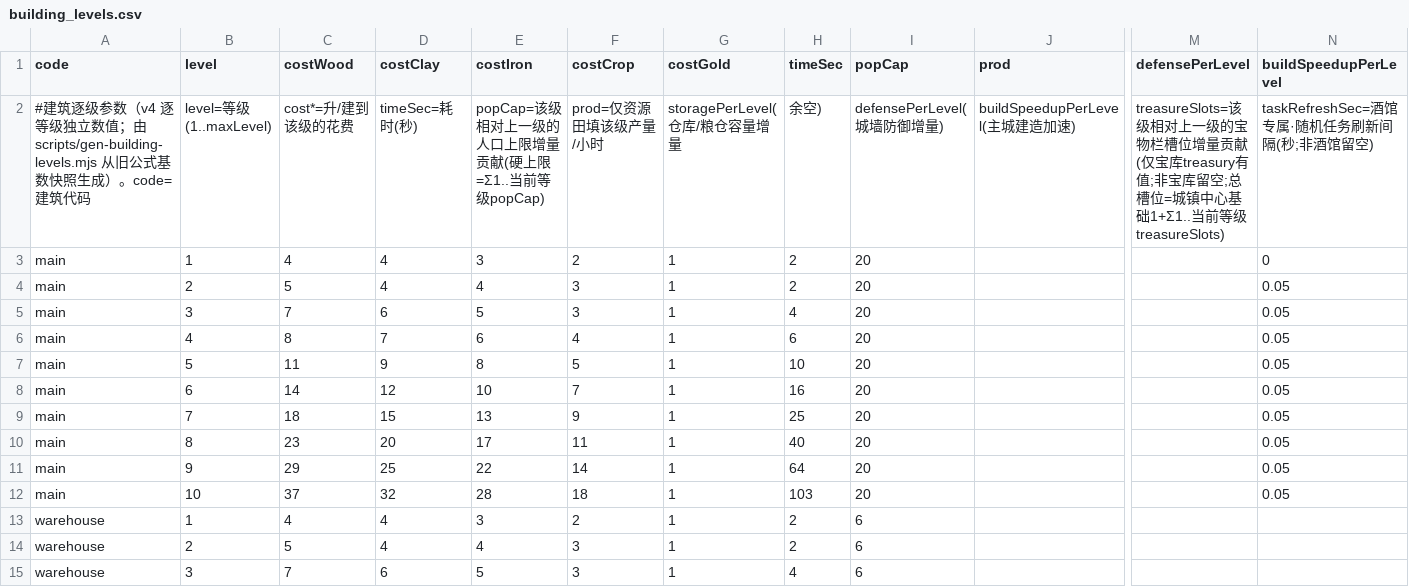
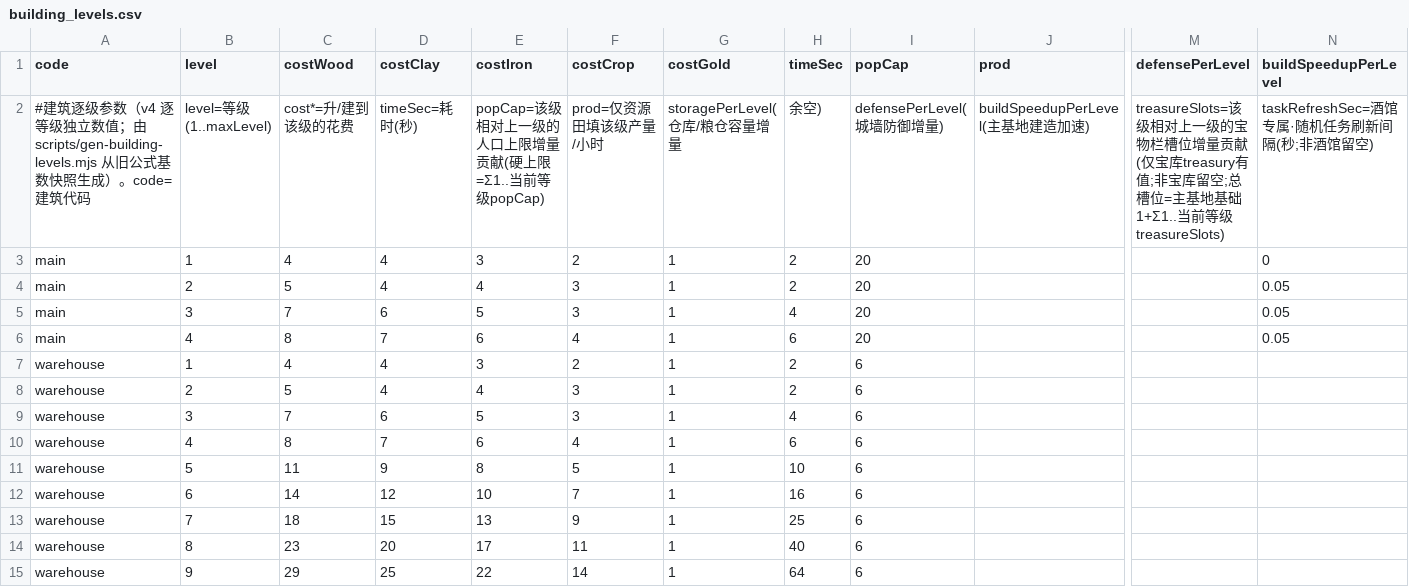
Before and after one commit to kennysli1/slg1.0, a CSV file: config/building_levels.csv, drawn as a sheet; only a part is shown, gaps mark what is left out; the shorter side is filled out with more unchanged rows; rows hold the shown columns only; the diff names each change by its address in the sheet, - before the commit and + after, or states it on an @@ line.

Commit message:
feat/main base stages (#185)
* feat(building): add four-stage main base and preserve config defaults

* fix(config): preserve main base structural limit during merge

* fix(building): 清理旧主基地配置并处理人口超限繁荣度

---------

Co-authored-by: siyang-xu <[email protected]>

```diff
--- a/config/building_levels.csv
+++ b/config/building_levels.csv
-J2 (prod): buildSpeedupPerLevel(主城建造加速)
+J2 (prod): buildSpeedupPerLevel(主基地建造加速)
-M2 (defensePerLevel): …总槽位=城镇中心基础1+Σ1..当…
+M2 (defensePerLevel): …总槽位=主基地基础1+Σ1..当…
-row 7: main | 5 | 11 | 9 | 8 | 5 | 1 | 10 | 20 |  |  | 0.05
-row 8: main | 6 | 14 | 12 | 10 | 7 | 1 | 16 | 20 |  |  | 0.05
-row 9: main | 7 | 18 | 15 | 13 | 9 | 1 | 25 | 20 |  |  | 0.05
-row 10: main | 8 | 23 | 20 | 17 | 11 | 1 | 40 | 20 |  |  | 0.05
-row 11: main | 9 | 29 | 25 | 22 | 14 | 1 | 64 | 20 |  |  | 0.05
-row 12: main | 10 | 37 | 32 | 28 | 18 | 1 | 103 | 20 |  |  | 0.05
```
Also changed, not shown: config/buildings.csv, config/dialogues.csv, 26 other files.
